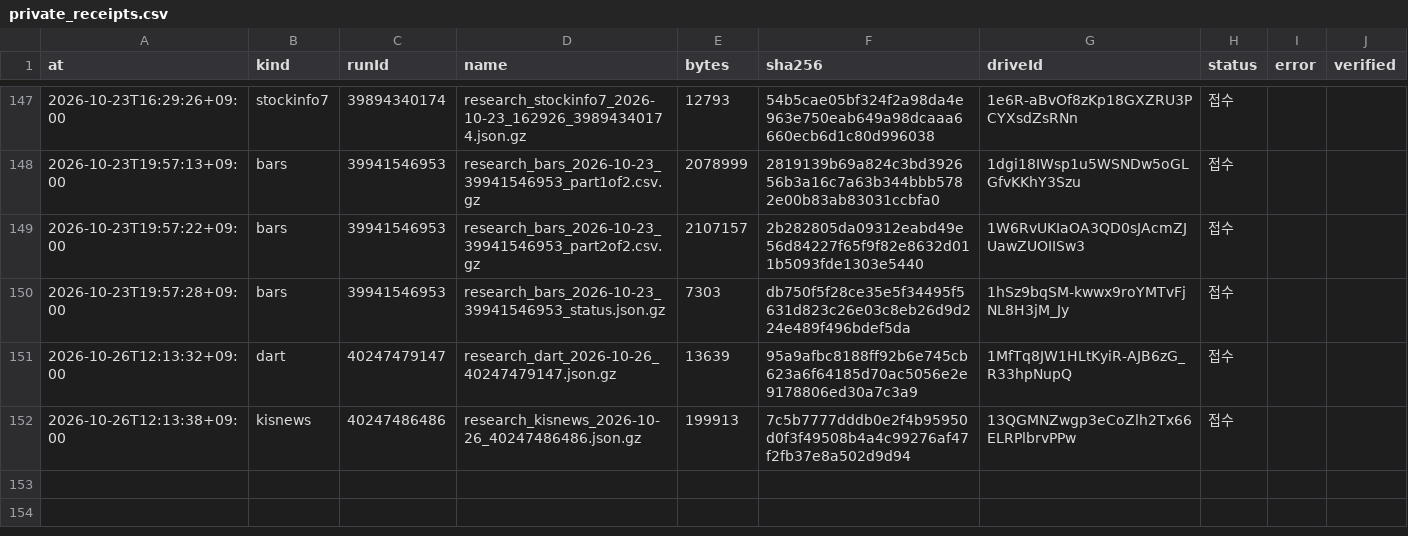
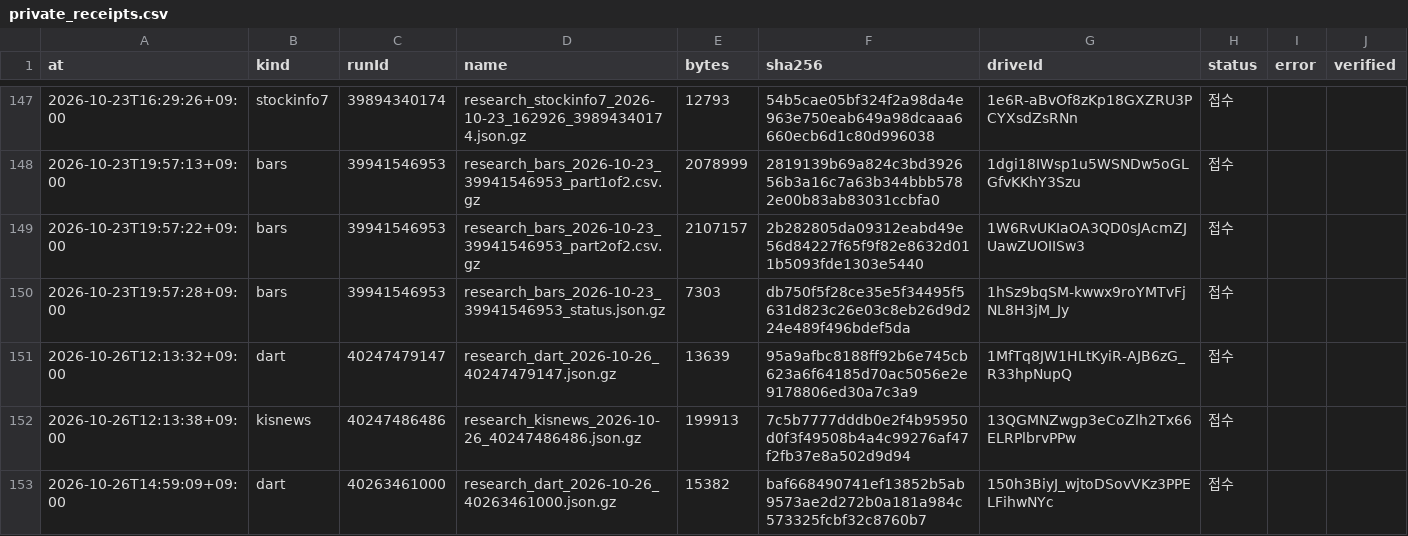
Before and after one commit to Hyeokgi/stock-omakase, a CSV file: data/research_runs/private_receipts.csv, drawn as a sheet; only a part is shown, gaps mark what is left out.

```diff
--- a/data/research_runs/private_receipts.csv
+++ b/data/research_runs/private_receipts.csv
@@ -152 +152,2 @@ at,kind,runId,name,bytes,sha256,driveId,status,error,verified
 2026-10-26T12:13:38+09:00,kisnews,40247486486,research_kisnews_2026-10-26_40247486486.json.gz,199913,7c5b7777dddb0e2f4b95950d0f3f49508b4a4c99276af47f2fb37e8a502d9d94,13QGMNZwgp3eCoZlh2Tx66ELRPlbrvPPw,접수,,
+2026-10-26T14:59:09+09:00,dart,40263461000,research_dart_2026-10-26_40263461000.json.gz,15382,baf668490741ef13852b5ab9573ae2d272b0a181a984c573325fcbf32c8760b7,150h3BiyJ_wjtoDSovVKz3PPELFihwNYc,접수,,
```
Also changed, not shown: data/research_runs/dart_runs.csv.
